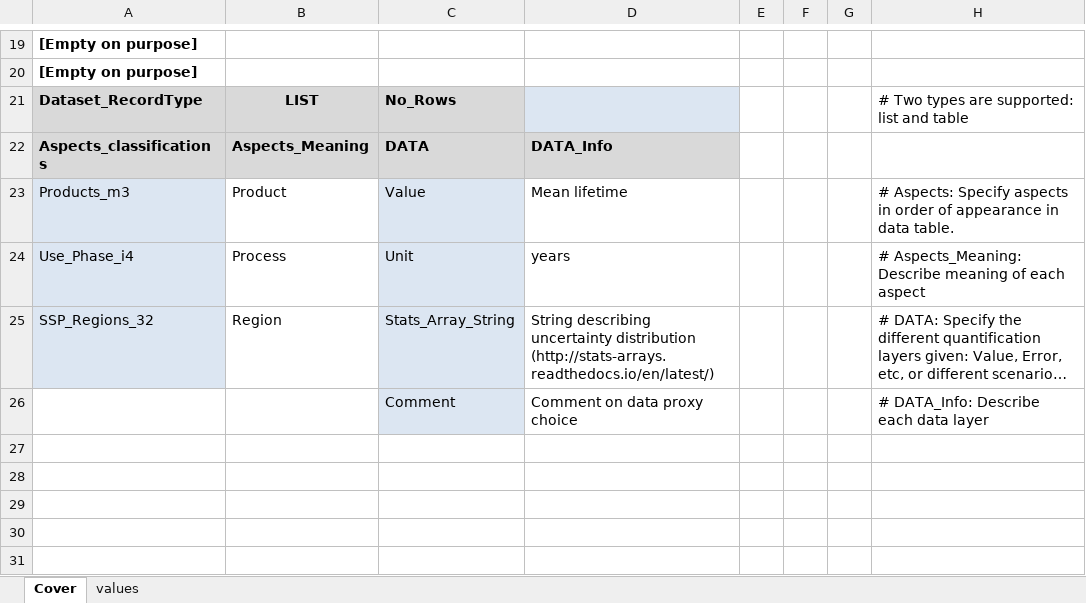
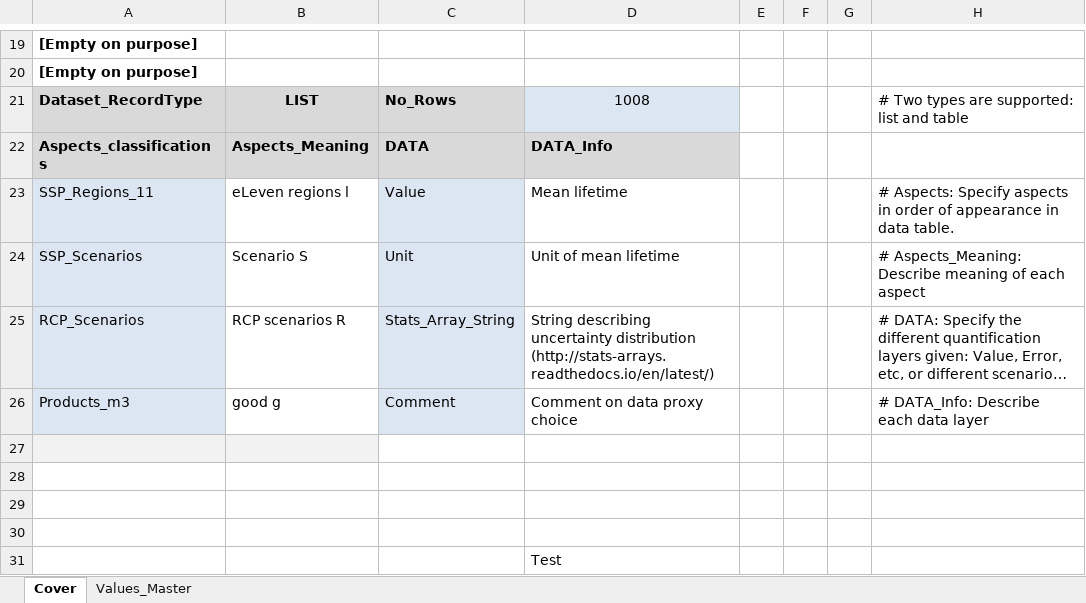
Before and after one commit to SteffiKlose/ODYM-RECC-Cu, an Excel workbook: Data/3_LT_RECC_ProductLifetime_industry_V1.0.xlsx, sheet Cover, drawn as a sheet; only a part is shown, gaps mark what is left out; long unchanged cells end in …; values as stored, in another font and other column widths than the file's, no borders; removed rows and columns are numbered as before the commit, all else as after; the diff names each change by its address in the sheet, - before the commit and + after, or states it on an @@ line.

```diff
--- a/Data/3_LT_RECC_ProductLifetime_industry_V1.0.xlsx (sheet Cover)
+++ b/Data/3_LT_RECC_ProductLifetime_industry_V1.0.xlsx (sheet Cover)
-sheet tab: values
+sheet tab: Values_Master
-D21: (empty)
+D21: 1008
-A23: Products_m3
+A23: SSP_Regions_11
-B23: Product
+B23: eLeven regions l
-row 24: Use_Phase_i4 | Process | Unit | years |  |  |  | # Aspects_Meaning: Describe meaning of each aspect
+row 24: SSP_Scenarios | Scenario S | Unit | Unit of mean lifetime |  |  |  | # Aspects_Meaning: Describe meaning of each aspect
-A25: SSP_Regions_32
+A25: RCP_Scenarios
-B25: Region
+B25: RCP scenarios R
-A26: (empty)
+A26: Products_m3
-A26 fill: none
+A26 fill: #DCE6F2
-B26: (empty)
+B26: good g
+row 27: (empty)
+row 28: (empty)
+row 29: (empty)
+row 30: (empty)
+row 31:  |  |  | Test
```
Also changed, not shown: sheet Values_Master, Data/1_F_RECC_FinalProducts_Future_appliances_V1.0.xlsx, Data/2_S_RECC_FinalProducts_2015_appliances_V1.0.xlsx, 13 other files.
